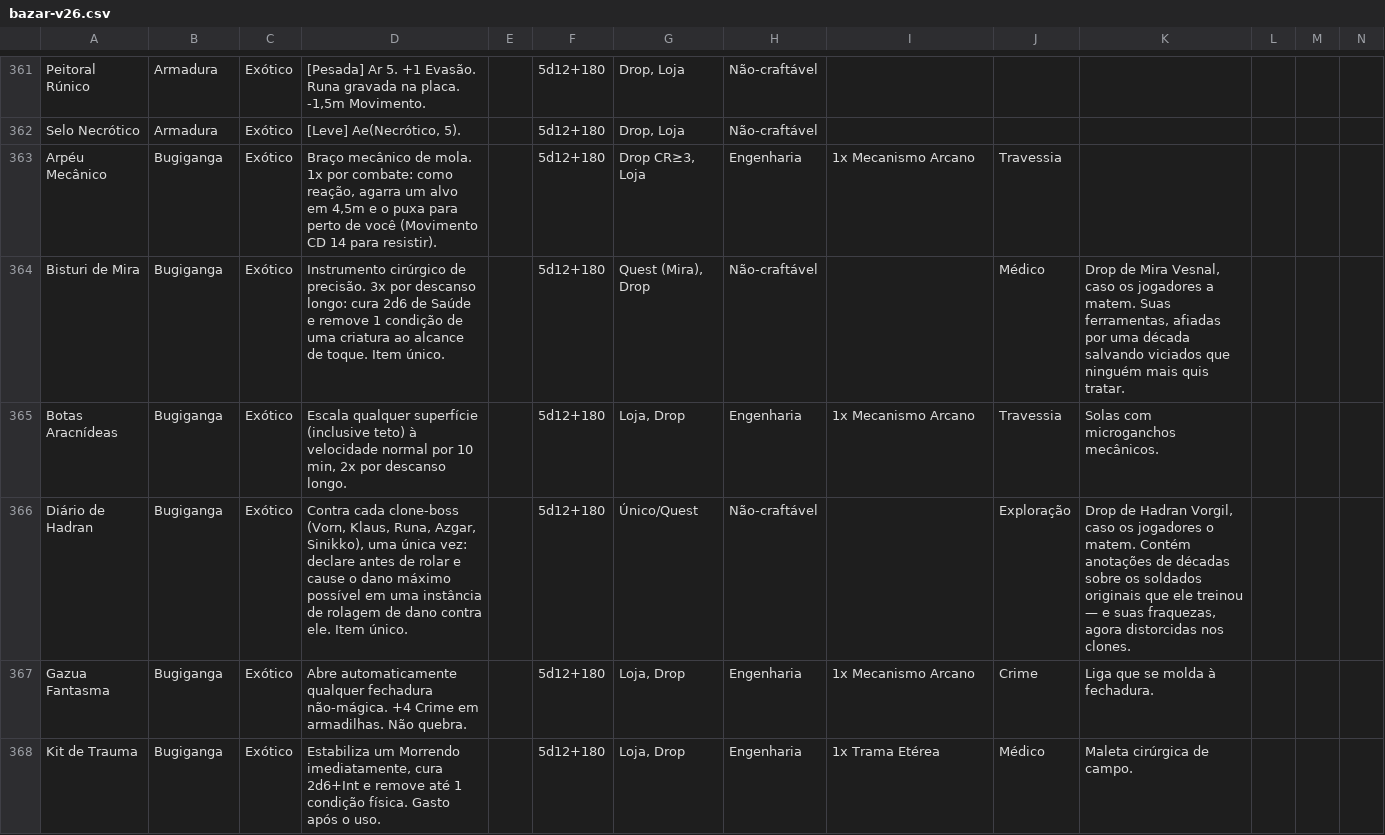
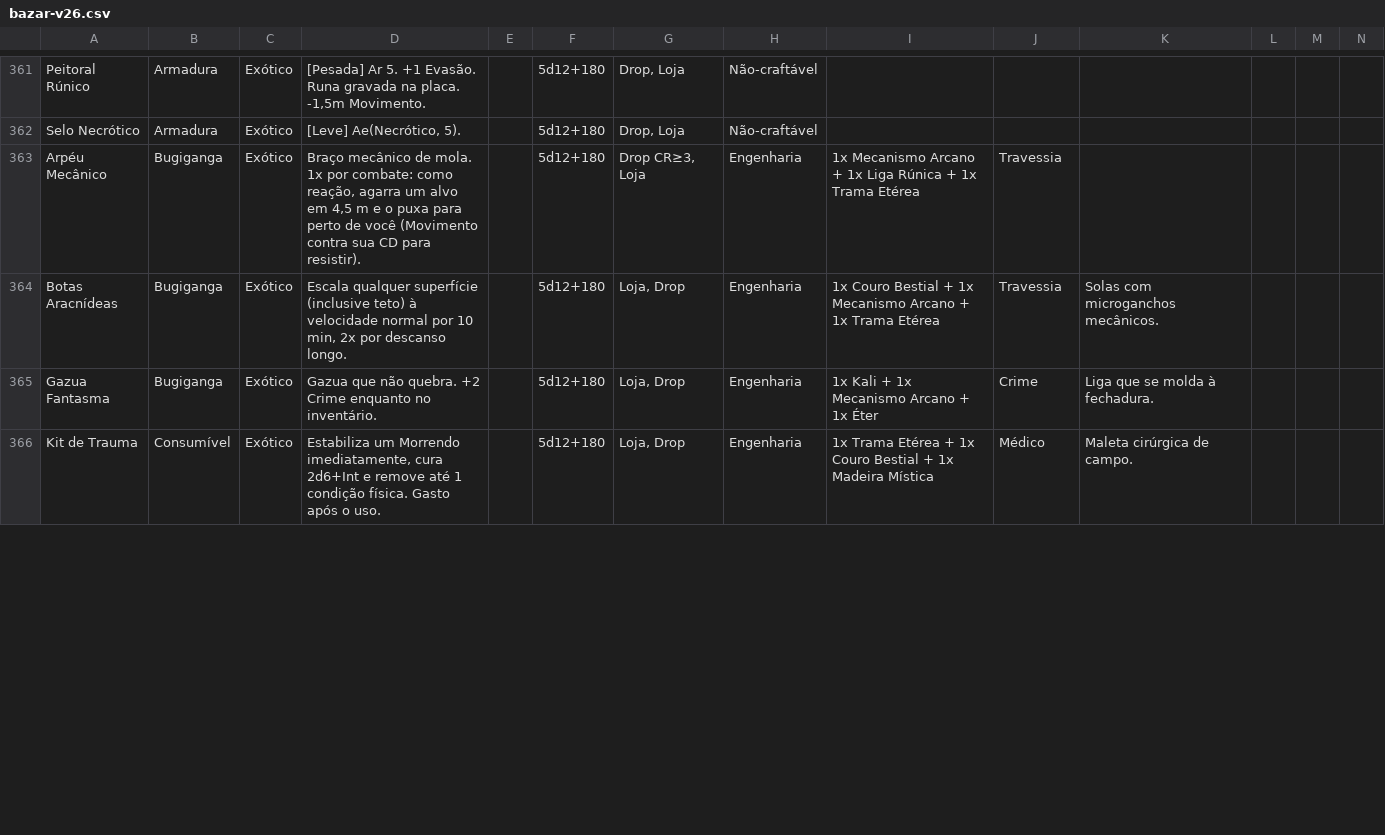
Before and after one commit to vitralxx/Khalkaria_Html, a CSV file: .claude/skills/khalkaria-balance/references/bazar-v26.csv, drawn as a sheet; only a part is shown, gaps mark what is left out; removed rows and columns are numbered as before the commit, all else as after; rows hold the shown columns only; the diff covers the shown part only; the diff names each change by its address in the sheet, - before the commit and + after, or states it on an @@ line.

```diff
--- a/.claude/skills/khalkaria-balance/references/bazar-v26.csv
+++ b/.claude/skills/khalkaria-balance/references/bazar-v26.csv
-D363: …alvo em 4,5m e o puxa para perto de você (Movimento CD 14 para resistir).
+D363: …alvo em 4,5 m e o puxa para perto de você (Movimento contra sua CD para resistir).
-I363: 1x Mecanismo Arcano
+I363: 1x Mecanismo Arcano + 1x Liga Rúnica + 1x Trama Etérea
-row 364: Bisturi de Mira | Bugiganga | Exótico | Instrumento cirúrgico de precisão. 3x por descanso longo: cura 2d6 de Saúde e remove 1 condição de uma criatura ao alcance de toque. Item único. |  | 5d12+180 | Quest (Mira), Drop | Não-craftável |  | Médico | Drop de Mira Vesnal, caso os jogadores a matem. Suas ferramentas, afiadas por uma década salvando viciados que ninguém mais quis tratar.
-I364: 1x Mecanismo Arcano
+I364: 1x Couro Bestial + 1x Mecanismo Arcano + 1x Trama Etérea
-row 366: Diário de Hadran | Bugiganga | Exótico | Contra cada clone-boss (Vorn, Klaus, Runa, Azgar, Sinikko), uma única vez: declare antes de rolar e cause o dano máximo possível em uma instância de rolagem de dano contra ele. Item único. |  | 5d12+180 | Único/Quest | Não-craftável |  | Exploração | Drop de Hadran Vorgil, caso os jogadores o matem. Contém anotações de décadas sobre os soldados originais que ele treinou — e suas fraquezas, agora distorcidas nos clones.
-D365: Abre automaticamente qualquer fechadura não-mágica. +4 Crime em armadilhas. Não quebra.
+D365: Gazua que não quebra. +2 Crime enquanto no inventário.
-I365: 1x Mecanismo Arcano
+I365: 1x Kali + 1x Mecanismo Arcano + 1x Éter
-B366: Bugiganga
+B366: Consumível
-I366: 1x Trama Etérea
+I366: 1x Trama Etérea + 1x Couro Bestial + 1x Madeira Mística
```
Also changed, not shown: 11 edited cells elsewhere in this file.
